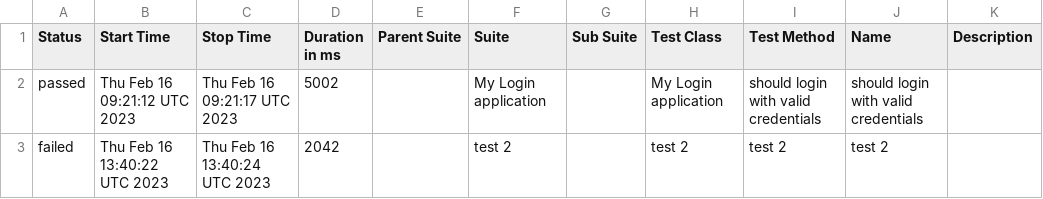
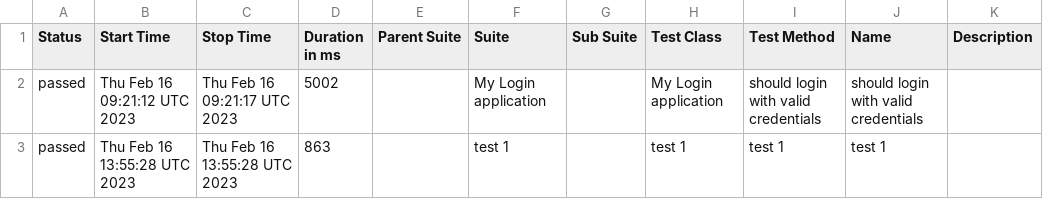
Before and after one commit to Kravch773/WdioAllureTest, a CSV file: data/suites.csv, drawn as a sheet.

Commit message:
Deploying to gh-pages from @ Kravch773/AllureTest@9cda6cc53d8285ddd71bf0b3577f71cd3aac8615 🚀

```diff
--- a/data/suites.csv
+++ b/data/suites.csv
@@ -2,2 +2,2 @@
 "passed","Thu Feb 16 09:21:12 UTC 2023","Thu Feb 16 09:21:17 UTC 2023","5002","","My Login application","","My Login application","should login with valid credentials","should login with valid credentials",""
-"failed","Thu Feb 16 13:40:22 UTC 2023","Thu Feb 16 13:40:24 UTC 2023","2042","","test 2","","test 2","test 2","test 2",""
+"passed","Thu Feb 16 13:55:28 UTC 2023","Thu Feb 16 13:55:28 UTC 2023","863","","test 1","","test 1","test 1","test 1",""
```
Also changed, not shown: 47 other files.
